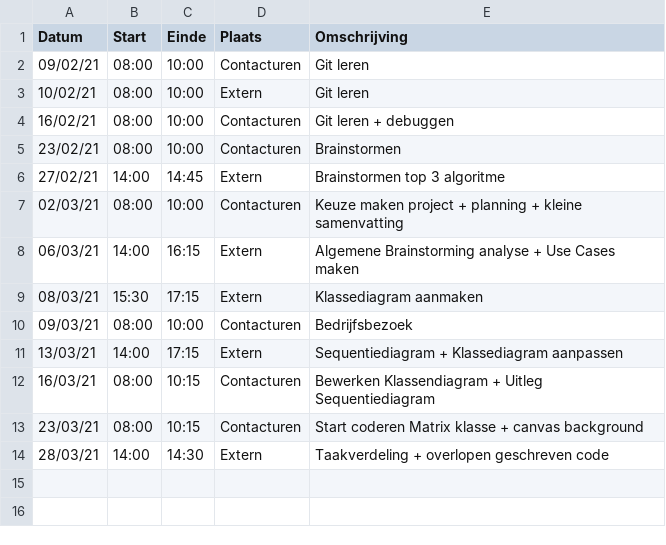
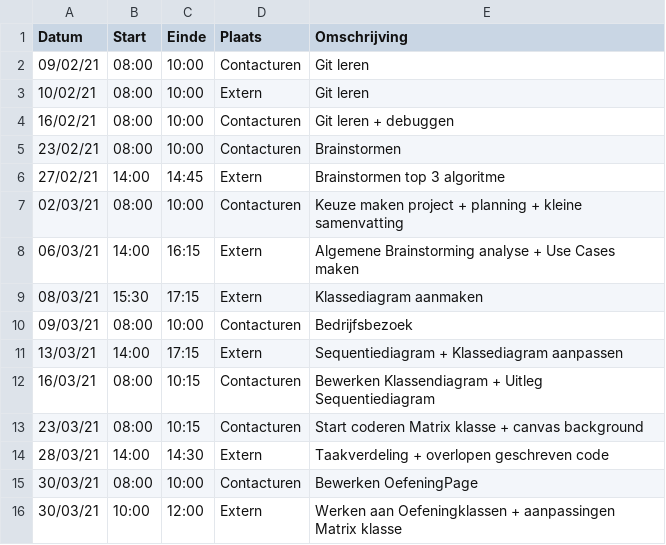
Before and after one commit to rtalwar2/WELCOME-TO-THE-MATRIX, a CSV file: logboeken/ClemensOthello.csv, drawn as a sheet; the diff names each change by its address in the sheet, - before the commit and + after, or states it on an @@ line.

Commit message:
Update ClemensOthello.csv

```diff
--- a/logboeken/ClemensOthello.csv
+++ b/logboeken/ClemensOthello.csv
+row 15: 30/03/21 | 08:00 | 10:00 | Contacturen | Bewerken OefeningPage
+row 16: 30/03/21 | 10:00 | 12:00 | Extern | Werken aan Oefeningklassen + aanpassingen Matrix klasse
```
